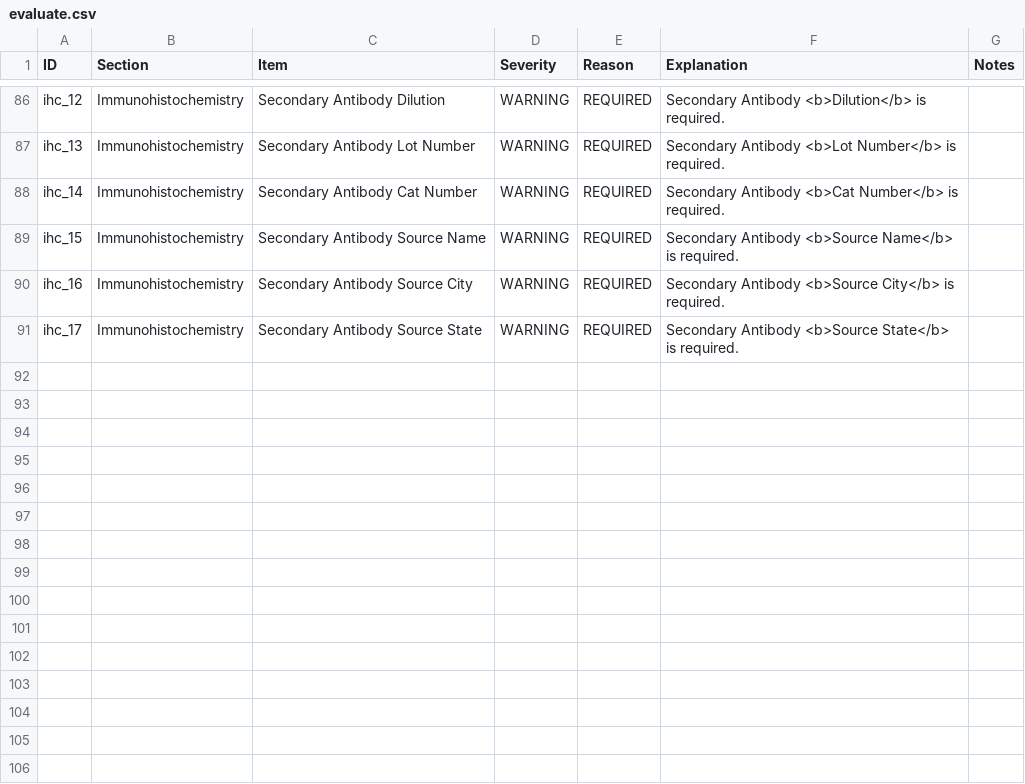
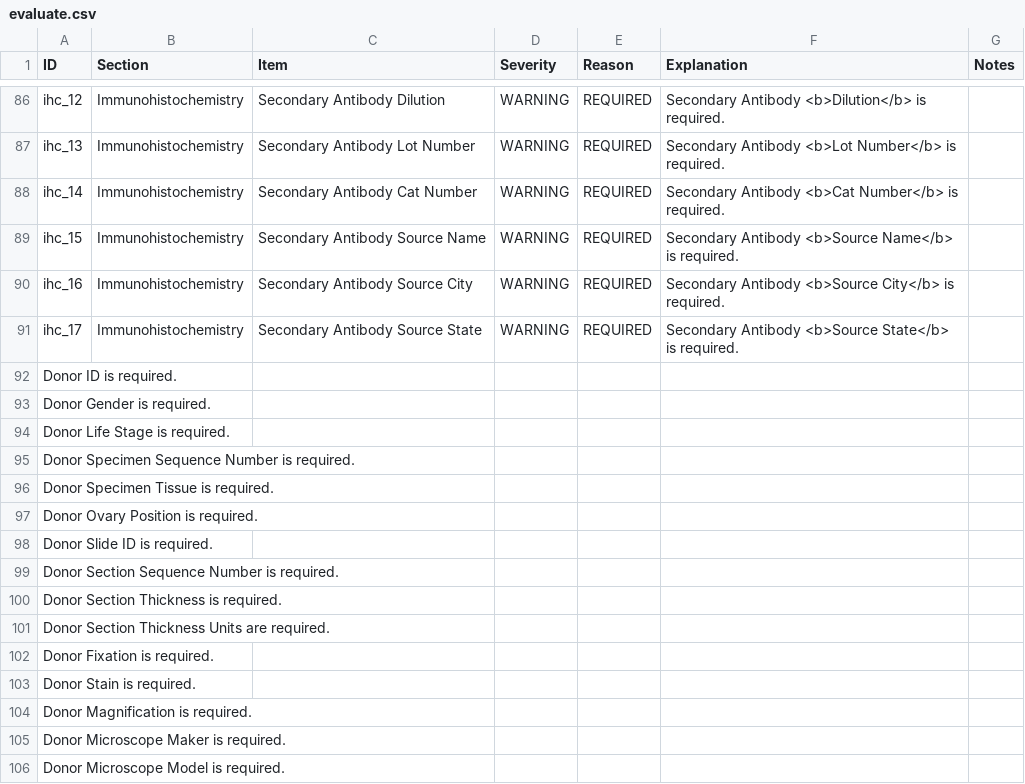
Before and after one commit to PASTAplus/ezEML, a CSV file: webapp/static/evaluate.csv, drawn as a sheet; only a part is shown, gaps mark what is left out.

Commit message:
Completed Donor validators. However, an error occurs when creating a new project which I have seen before.

```diff
--- a/webapp/static/evaluate.csv
+++ b/webapp/static/evaluate.csv
@@ -91 +91,16 @@ ihc_16,Immunohistochemistry,Secondary Antibody Source City,WARNING,REQUIRED,Seco
 ihc_17,Immunohistochemistry,Secondary Antibody Source State,WARNING,REQUIRED,Secondary Antibody <b>Source State</b> is required.,
+Donor ID is required.
+Donor Gender is required.
+Donor Life Stage is required.
+Donor Specimen Sequence Number is required.
+Donor Specimen Tissue is required.
+Donor Ovary Position is required.
+Donor Slide ID is required.
+Donor Section Sequence Number is required.
+Donor Section Thickness is required.
+Donor Section Thickness Units are required.
+Donor Fixation is required.
+Donor Stain is required.
+Donor Magnification is required.
+Donor Microscope Maker is required.
+Donor Microscope Model is required.
```
Also changed, not shown: 2 other files.
